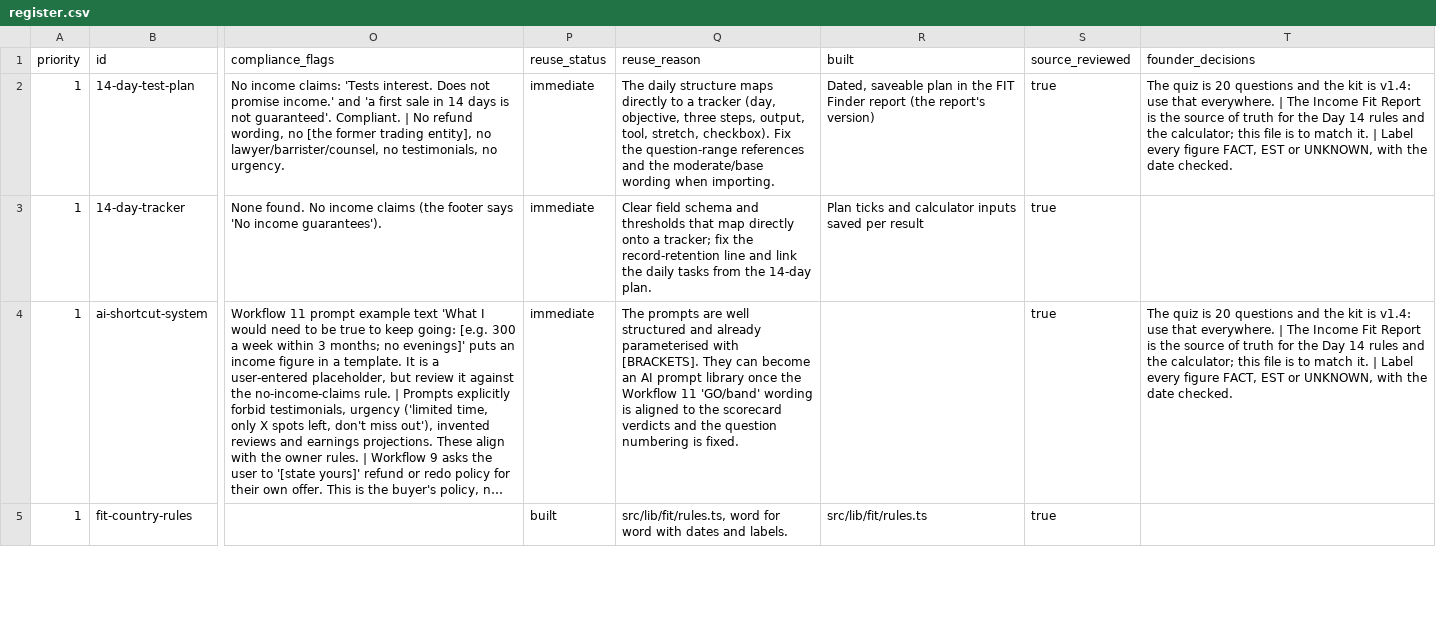
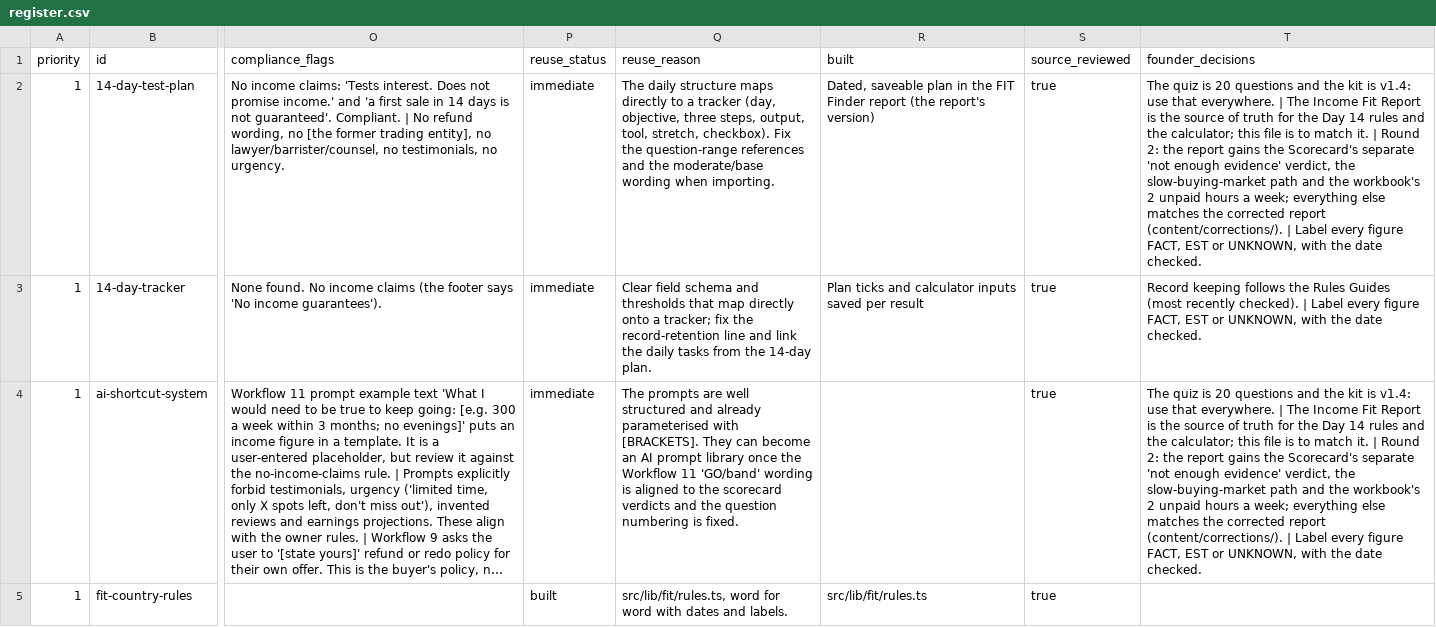
Before and after one commit to BeCurieux/curieux, a CSV file: empire/content/register.csv, drawn as a sheet; only a part is shown, gaps mark what is left out; long unchanged cells end in …; the diff covers the shown part only; the diff names each change by its address in the sheet, - before the commit and + after, or states it on an @@ line.

```diff
--- a/empire/content/register.csv
+++ b/empire/content/register.csv
-T2 (founder_decisions): …it. | Label every…
+T2 (founder_decisions): …it. | Round 2: the report gains the Scorecard's separate 'not enough evidence' verdict, the slow-buying-market path and the workbook's 2 unpaid hours a week; everything else matches the corrected report (content/corrections/). | Label every…
-T3 (founder_decisions): (empty)
+T3 (founder_decisions): Record keeping follows the Rules Guides (most recently checked). | Label every figure FACT, EST or UNKNOWN, with the date checked.
-T4 (founder_decisions): …it. | Label every…
+T4 (founder_decisions): …it. | Round 2: the report gains the Scorecard's separate 'not enough evidence' verdict, the slow-buying-market path and the workbook's 2 unpaid hours a week; everything else matches the corrected report (content/corrections/). | Label every…
```
Also changed, not shown: 12 edited cells elsewhere in this file, 20 other files.
